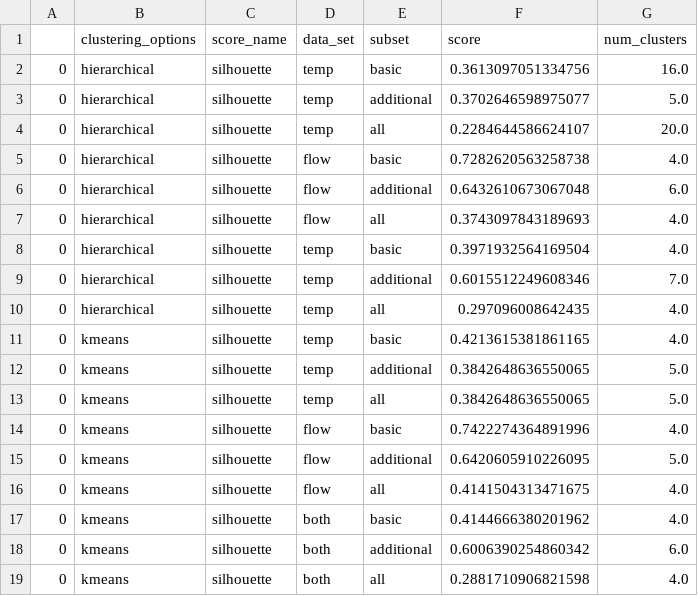
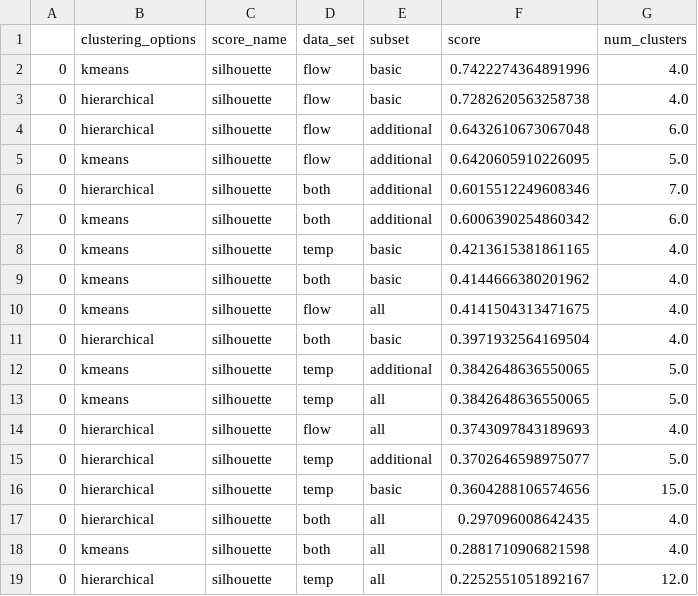
Before and after one commit to JanZurb/Clustering-of-Hydrological-Stations, a CSV file: Evaluation/sil_scores.csv, drawn as a sheet.

```diff
--- a/Evaluation/sil_scores.csv
+++ b/Evaluation/sil_scores.csv
@@ -1,19 +1,19 @@
 ,clustering_options,score_name,data_set,subset,score,num_clusters
-0,hierarchical,silhouette,temp,basic,0.3613097051334756,16.0
-0,hierarchical,silhouette,temp,additional,0.3702646598975077,5.0
-0,hierarchical,silhouette,temp,all,0.2284644586624107,20.0
+0,kmeans,silhouette,flow,basic,0.7422274364891996,4.0
 0,hierarchical,silhouette,flow,basic,0.7282620563258738,4.0
 0,hierarchical,silhouette,flow,additional,0.6432610673067048,6.0
-0,hierarchical,silhouette,flow,all,0.3743097843189693,4.0
-0,hierarchical,silhouette,temp,basic,0.3971932564169504,4.0
-0,hierarchical,silhouette,temp,additional,0.6015512249608346,7.0
-0,hierarchical,silhouette,temp,all,0.297096008642435,4.0
+0,kmeans,silhouette,flow,additional,0.6420605910226095,5.0
+0,hierarchical,silhouette,both,additional,0.6015512249608346,7.0
+0,kmeans,silhouette,both,additional,0.6006390254860342,6.0
 0,kmeans,silhouette,temp,basic,0.4213615381861165,4.0
+0,kmeans,silhouette,both,basic,0.4144666380201962,4.0
+0,kmeans,silhouette,flow,all,0.4141504313471675,4.0
+0,hierarchical,silhouette,both,basic,0.3971932564169504,4.0
 0,kmeans,silhouette,temp,additional,0.3842648636550065,5.0
 0,kmeans,silhouette,temp,all,0.3842648636550065,5.0
-0,kmeans,silhouette,flow,basic,0.7422274364891996,4.0
-0,kmeans,silhouette,flow,additional,0.6420605910226095,5.0
-0,kmeans,silhouette,flow,all,0.4141504313471675,4.0
-0,kmeans,silhouette,both,basic,0.4144666380201962,4.0
-0,kmeans,silhouette,both,additional,0.6006390254860342,6.0
+0,hierarchical,silhouette,flow,all,0.3743097843189693,4.0
+0,hierarchical,silhouette,temp,additional,0.3702646598975077,5.0
+0,hierarchical,silhouette,temp,basic,0.3604288106574656,15.0
+0,hierarchical,silhouette,both,all,0.297096008642435,4.0
 0,kmeans,silhouette,both,all,0.2881710906821598,4.0
+0,hierarchical,silhouette,temp,all,0.2252551051892167,12.0
```
Also changed, not shown: Evaluation/all_scores.csv, 5 other files.
